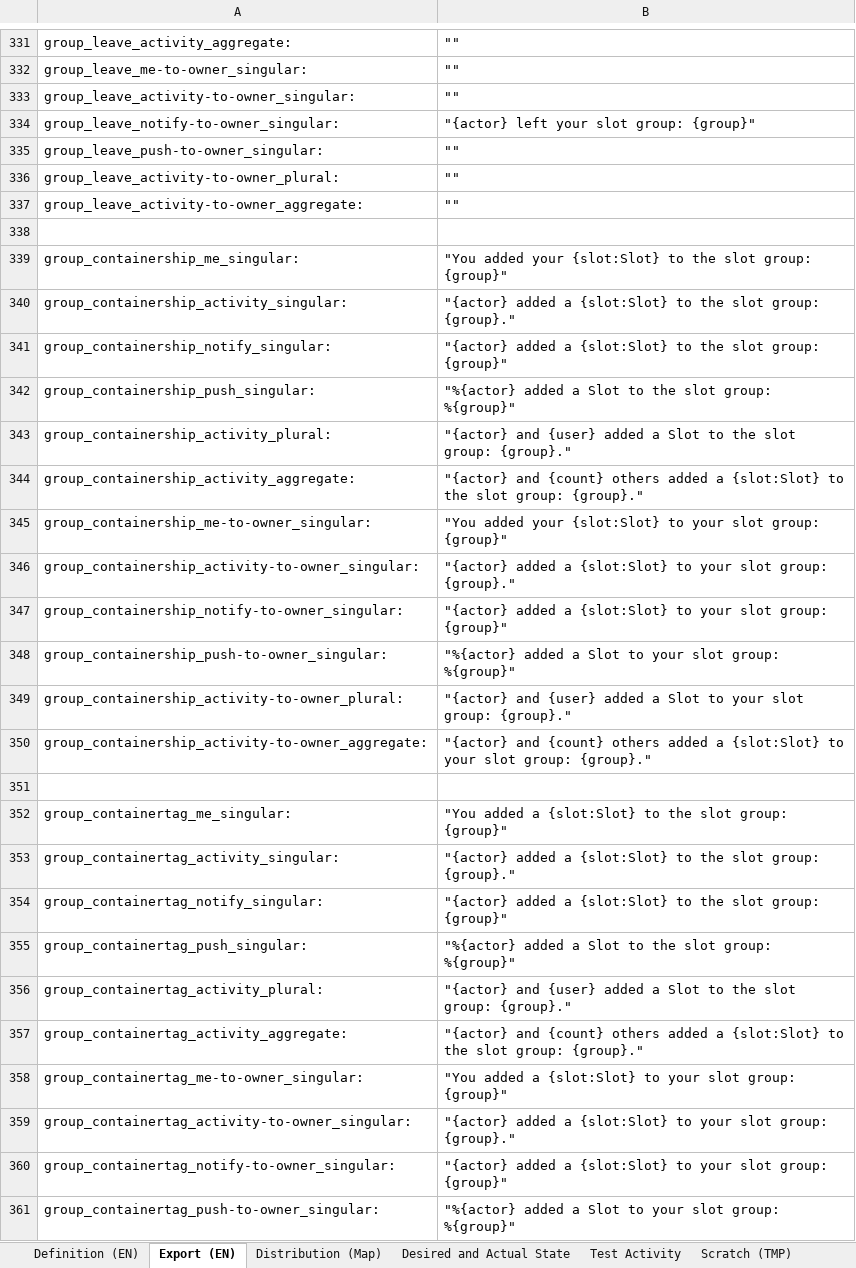
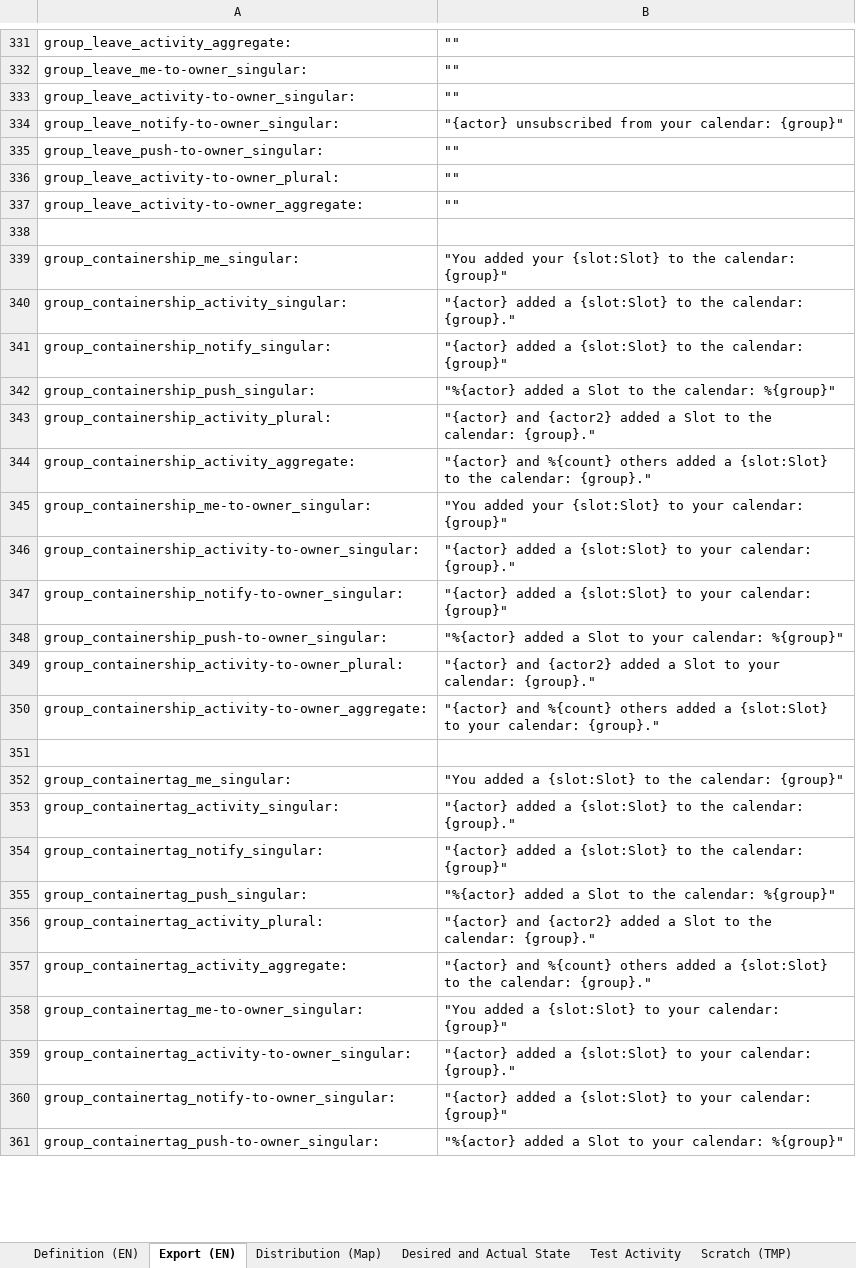
Before and after one commit to fmaymone/timeslot-api, an Excel workbook: ext/activity_manager/activity_manager.xlsx, sheet Export (EN), drawn as a sheet; only a part is shown, gaps mark what is left out; values as stored, in another font and other column widths than the file's, no borders; charts and pictures not drawn; the diff covers the shown part only; the diff names each change by its address in the sheet, - before the commit and + after, or states it on an @@ line.

Commit message:
IMP rename 'slot group' to 'calendar' in activities

```diff
--- a/ext/activity_manager/activity_manager.xlsx (sheet Export (EN))
+++ b/ext/activity_manager/activity_manager.xlsx (sheet Export (EN))
-B334: "{actor} left your slot group: {group}"
+B334: "{actor} unsubscribed from your calendar: {group}"
-B339: …to the slot group: {group}"
+B339: …to the calendar: {group}"
-B340: …to the slot group: {group}."
+B340: …to the calendar: {group}."
-B341: …to the slot group: {group}"
+B341: …to the calendar: {group}"
-B342: …to the slot group: %{group}"
+B342: …to the calendar: %{group}"
-B343: "{actor} and {user} added a Slot to the slot group: {group}."
+B343: "{actor} and {actor2} added a Slot to the calendar: {group}."
-B344: "{actor} and {count} others added a {slot:Slot} to the slot group: {group}."
+B344: "{actor} and %{count} others added a {slot:Slot} to the calendar: {group}."
-B345: …to your slot group: {group}"
+B345: …to your calendar: {group}"
-B346: …to your slot group: {group}."
+B346: …to your calendar: {group}."
-B347: …to your slot group: {group}"
+B347: …to your calendar: {group}"
-B348: …to your slot group: %{group}"
+B348: …to your calendar: %{group}"
-B349: "{actor} and {user} added a Slot to your slot group: {group}."
+B349: "{actor} and {actor2} added a Slot to your calendar: {group}."
-B350: "{actor} and {count} others added a {slot:Slot} to your slot group: {group}."
+B350: "{actor} and %{count} others added a {slot:Slot} to your calendar: {group}."
-B352: …to the slot group: {group}"
+B352: …to the calendar: {group}"
-B353: …to the slot group: {group}."
+B353: …to the calendar: {group}."
-B354: …to the slot group: {group}"
+B354: …to the calendar: {group}"
-B355: …to the slot group: %{group}"
+B355: …to the calendar: %{group}"
-B356: "{actor} and {user} added a Slot to the slot group: {group}."
+B356: "{actor} and {actor2} added a Slot to the calendar: {group}."
-B357: "{actor} and {count} others added a {slot:Slot} to the slot group: {group}."
+B357: "{actor} and %{count} others added a {slot:Slot} to the calendar: {group}."
-B358: …to your slot group: {group}"
+B358: …to your calendar: {group}"
-B359: …to your slot group: {group}."
+B359: …to your calendar: {group}."
-B360: …to your slot group: {group}"
+B360: …to your calendar: {group}"
-B361: …to your slot group: %{group}"
+B361: …to your calendar: %{group}"
```
Also changed, not shown: 97 edited cells elsewhere in this sheet, sheet Definition (EN), sheet Distribution (Map), formulas that keep their value, hidden cells, 2 other files.
